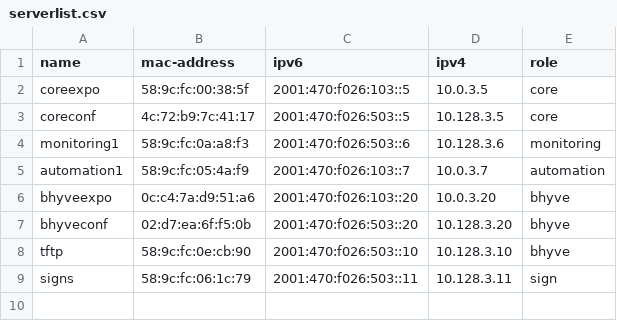
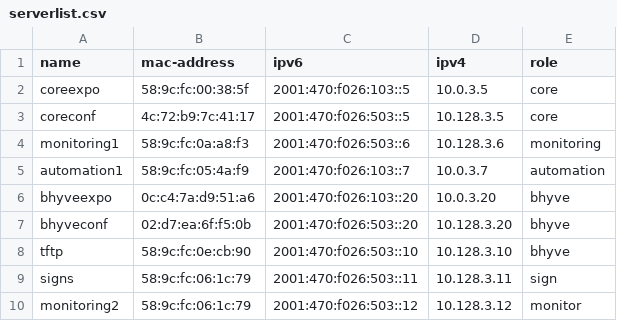
Before and after one commit to socallinuxexpo/scale-network, a CSV file: facts/servers/serverlist.csv, drawn as a sheet; the diff names each change by its address in the sheet, - before the commit and + after, or states it on an @@ line.

Commit message:
adding monitoring2 via facts

```diff
--- a/facts/servers/serverlist.csv
+++ b/facts/servers/serverlist.csv
+row 10: monitoring2 | 58:9c:fc:06:1c:79 | 2001:470:f026:503::12 | 10.128.3.12 | monitor
```
